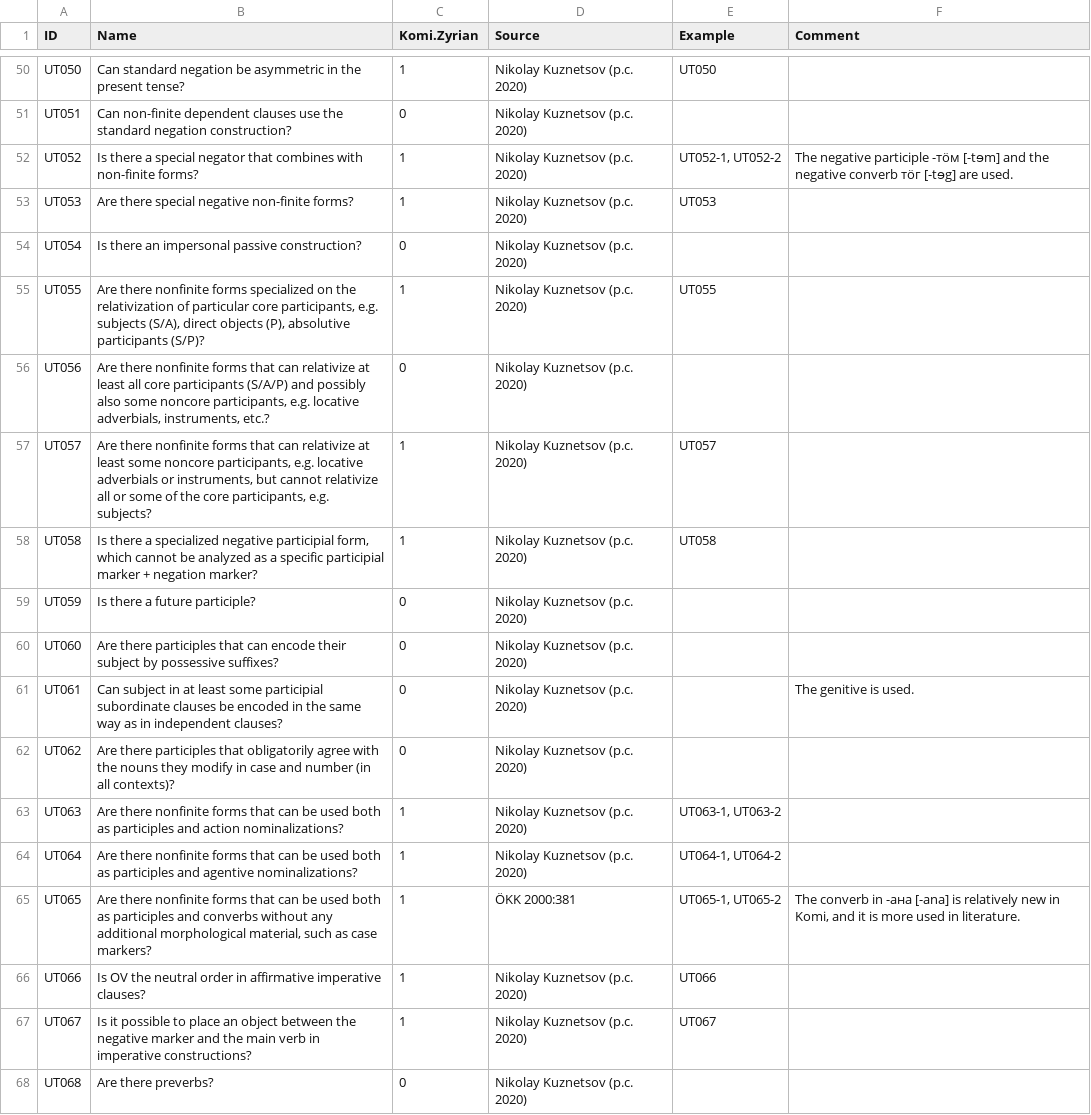
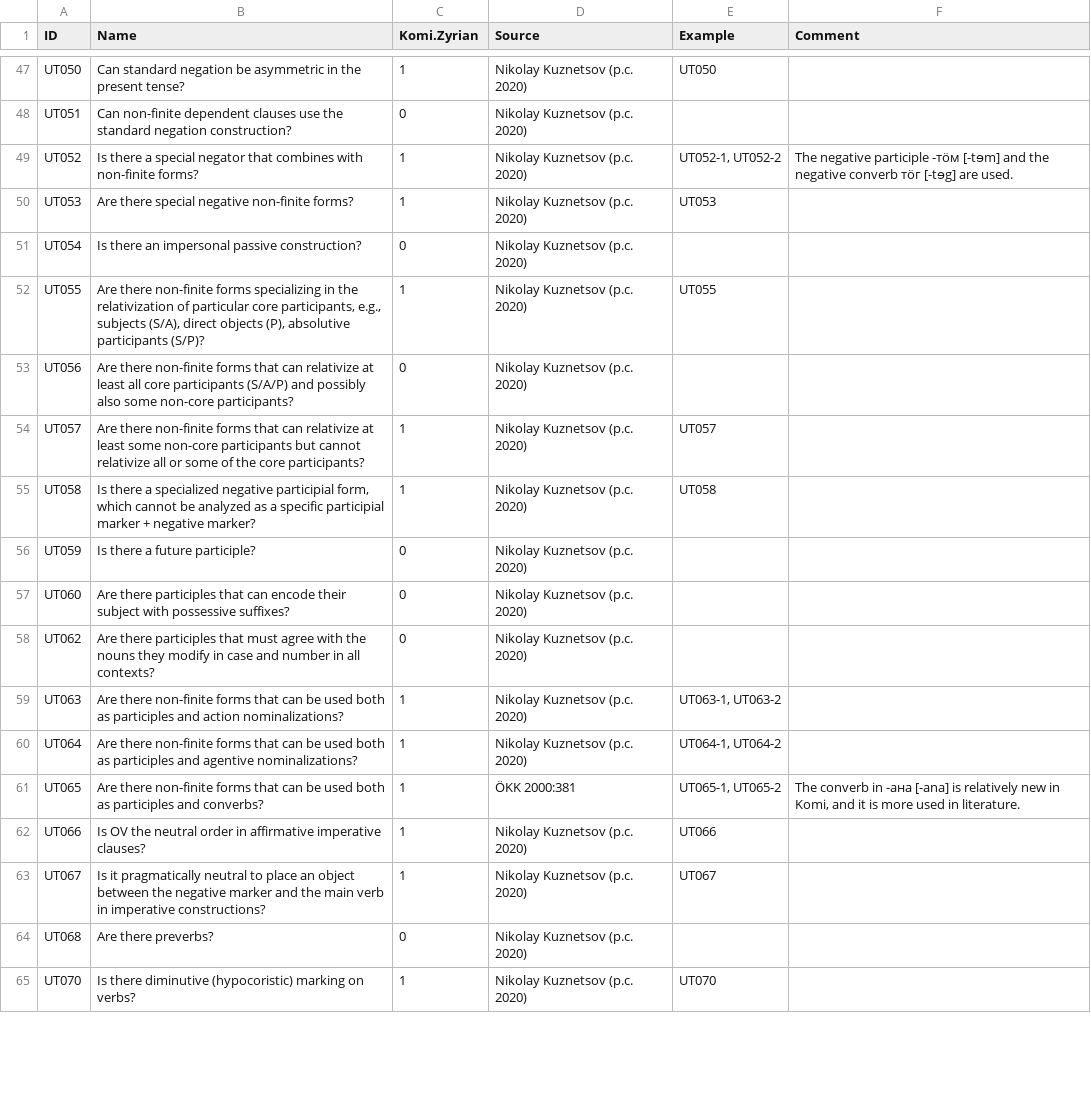
Before and after one commit to bedlan/uratyp-1, a CSV file: raw/UT/language-tables/Komi_Zyrian.csv, drawn as a sheet; only a part is shown, gaps mark what is left out; the shorter side is filled out with more unchanged rows; the diff covers the shown part only.

```diff
--- a/raw/UT/language-tables/Komi_Zyrian.csv
+++ b/raw/UT/language-tables/Komi_Zyrian.csv
@@ -54,15 +51,14 @@ UT053,Are there special negative non-finite forms?,1,Nikolay Kuznetsov (p.c. 202
 UT054,Is there an impersonal passive construction?,0,Nikolay Kuznetsov (p.c. 2020),,
-UT055,"Are there nonfinite forms specialized on the relativization of particular core participants, e.g. subjects (S/A), direct objects (P), absolutive participants (S/P)?",1,Nikolay Kuznetsov (p.c. 2020),UT055,
-UT056,"Are there nonfinite forms that can relativize at least all core participants (S/A/P) and possibly also some noncore participants, e.g. locative adverbials, instruments, etc.?",0,Nikolay Kuznetsov (p.c. 2020),,
-UT057,"Are there nonfinite forms that can relativize at least some noncore participants, e.g. locative adverbials or instruments, but cannot relativize all or some of the core participants, e.g. subjects?",1,Nikolay Kuznetsov (p.c. 2020),UT057,
-UT058,"Is there a specialized negative participial form, which cannot be analyzed as a specific participial marker + negation marker?",1,Nikolay Kuznetsov (p.c. 2020),UT058,
+UT055,"Are there non-finite forms specializing in the relativization of particular core participants, e.g., subjects (S/A), direct objects (P), absolutive participants (S/P)?",1,Nikolay Kuznetsov (p.c. 2020),UT055,
+UT056,Are there non-finite forms that can relativize at least all core participants (S/A/P) and possibly also some non-core participants?,0,Nikolay Kuznetsov (p.c. 2020),,
+UT057,Are there non-finite forms that can relativize at least some non-core participants but cannot relativize all or some of the core participants?,1,Nikolay Kuznetsov (p.c. 2020),UT057,
+UT058,"Is there a specialized negative participial form, which cannot be analyzed as a specific participial marker + negative marker?",1,Nikolay Kuznetsov (p.c. 2020),UT058,
 UT059,Is there a future participle?,0,Nikolay Kuznetsov (p.c. 2020),,
-UT060,Are there participles that can encode their subject by possessive suffixes?,0,Nikolay Kuznetsov (p.c. 2020),,
-UT061,Can subject in at least some participial subordinate clauses be encoded in the same way as in independent clauses?,0,Nikolay Kuznetsov (p.c. 2020),,The genitive is used.
-UT062,Are there participles that obligatorily agree with the nouns they modify in case and number (in all contexts)?,0,Nikolay Kuznetsov (p.c. 2020),,
-UT063,Are there nonfinite forms that can be used both as participles and action nominalizations?,1,Nikolay Kuznetsov (p.c. 2020),"UT063-1, UT063-2",
-UT064,Are there nonfinite forms that can be used both as participles and agentive nominalizations?,1,Nikolay Kuznetsov (p.c. 2020),"UT064-1, UT064-2",
-UT065,"Are there nonfinite forms that can be used both as participles and converbs without any additional morphological material, such as case markers?",1,ÖKK 2000:381,"UT065-1, UT065-2","The converb in -ана [-ana] is relatively new in Komi, and it is more used in literature."
+UT060,Are there participles that can encode their subject with possessive suffixes?,0,Nikolay Kuznetsov (p.c. 2020),,
+UT062,Are there participles that must agree with the nouns they modify in case and number in all contexts?,0,Nikolay Kuznetsov (p.c. 2020),,
+UT063,Are there non-finite forms that can be used both as participles and action nominalizations?,1,Nikolay Kuznetsov (p.c. 2020),"UT063-1, UT063-2",
+UT064,Are there non-finite forms that can be used both as participles and agentive nominalizations?,1,Nikolay Kuznetsov (p.c. 2020),"UT064-1, UT064-2",
+UT065,Are there non-finite forms that can be used both as participles and converbs?,1,ÖKK 2000:381,"UT065-1, UT065-2","The converb in -ана [-ana] is relatively new in Komi, and it is more used in literature."
 UT066,Is OV the neutral order in affirmative imperative clauses?,1,Nikolay Kuznetsov (p.c. 2020),UT066,
-UT067,Is it possible to place an object between the negative marker and the main verb in imperative constructions?,1,Nikolay Kuznetsov (p.c. 2020),UT067,
+UT067,Is it pragmatically neutral to place an object between the negative marker and the main verb in imperative constructions?,1,Nikolay Kuznetsov (p.c. 2020),UT067,
 UT068,Are there preverbs?,0,Nikolay Kuznetsov (p.c. 2020),,
```
Also changed, not shown: 5 removed rows and 103 edited cells elsewhere in this file, raw/UT/language-tables/Inari_Saami_examples.csv, raw/UT/language-tables/Komi_Zyrian_examples.csv, 18 other files.
